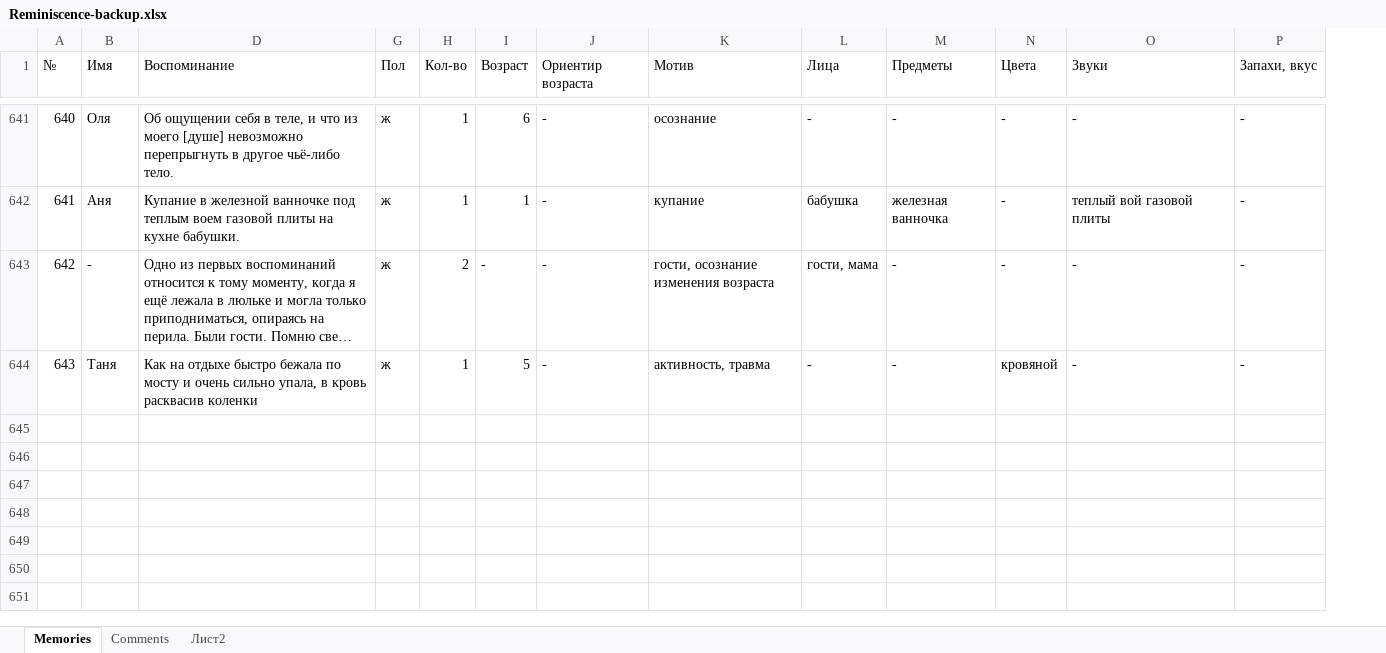
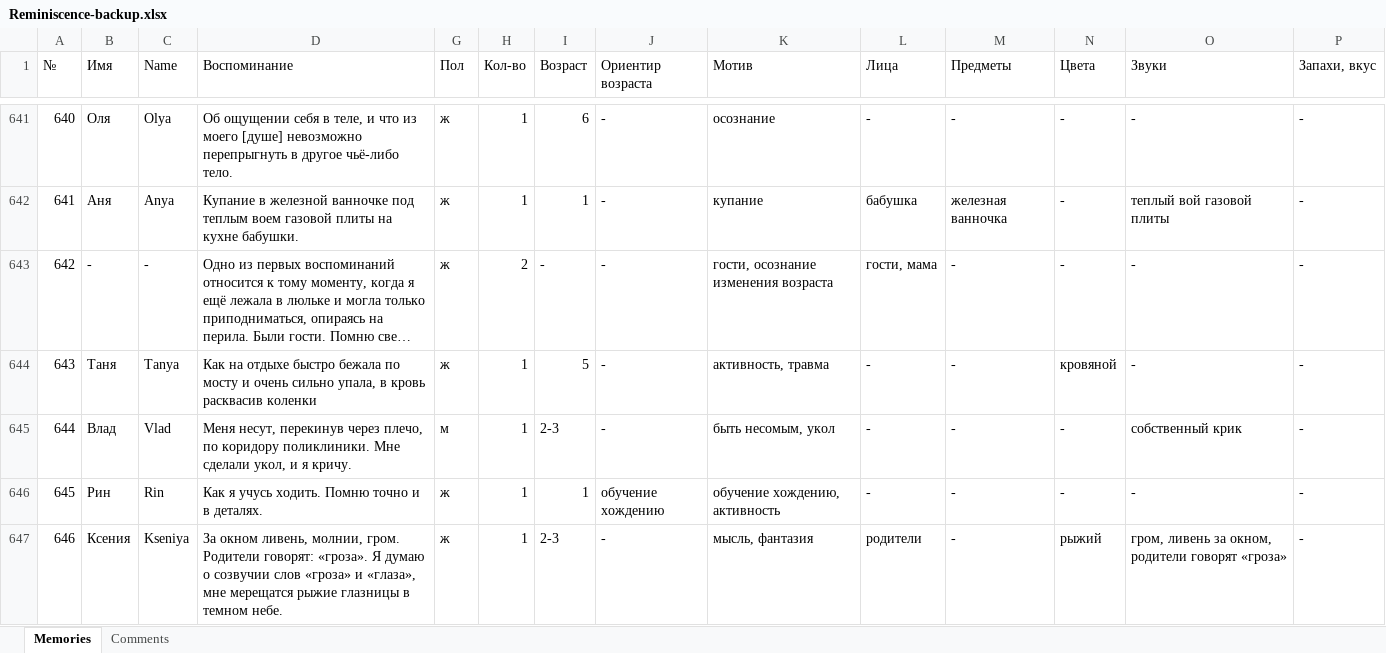
Before and after one commit to matyushkin/reminiscence, an Excel workbook: Reminiscence-backup.xlsx, sheet Memories, drawn as a sheet; only a part is shown, gaps mark what is left out; long unchanged cells end in …; values as stored, in another font and other column widths than the file's, no cell formats; charts and pictures and conditional formats not drawn; rows hold the shown columns only; the diff covers the shown part only; the diff names each change by its address in the sheet, - before the commit and + after, or states it on an @@ line.

Commit message:
Закончено разбиение основного корпуса текущих записей

```diff
--- a/Reminiscence-backup.xlsx (sheet Memories)
+++ b/Reminiscence-backup.xlsx (sheet Memories)
@@ sheet tab hidden: Лист2 @@
@@ column C (Name) unhidden, rows 641-644: Olya | Anya | - | Tanya @@
+row 645: 644 | Влад | Vlad | Меня несут, перекинув через плечо, по коридору поликлиники. Мне сделали укол, и я кричу. | м | 1 | 2-3 | - | быть несомым, укол | - | - | - | собственный крик | -
+row 646: 645 | Рин | Rin | Как я учусь ходить. Помню точно и в деталях. | ж | 1 | 1 | обучение хождению | обучение хождению, активность | - | - | - | - | -
+row 647: 646 | Ксения | Kseniya | За окном ливень, молнии, гром. Родители говорят: «гроза». Я думаю о созвучии слов «гроза» и «глаза», мне мерещатся рыжие глазницы в темном небе. | ж | 1 | 2-3 | - | мысль, фантазия | родители | - | рыжий | гром, ливень за окном, родители говорят «гроза» | -
```
Also changed, not shown: 3 added rows and 100 edited cells elsewhere in this sheet, sheet Comments, cell formats, hidden cells.
